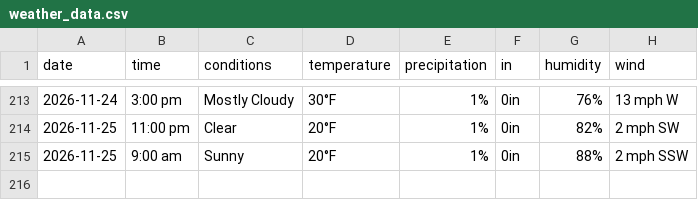
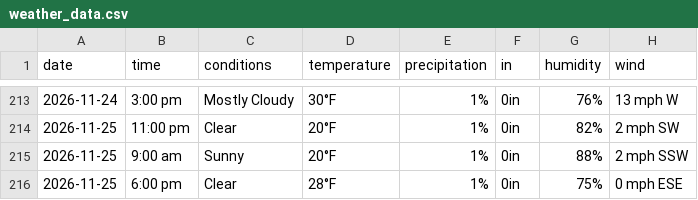
Before and after one commit to dpteddy/SDC-dashboard, a CSV file: data/weather_data.csv, drawn as a sheet; only a part is shown, gaps mark what is left out; the diff names each change by its address in the sheet, - before the commit and + after, or states it on an @@ line.

```diff
--- a/data/weather_data.csv
+++ b/data/weather_data.csv
+row 216: 2026-11-25 | 6:00 pm | Clear | 28°F | 1% | 0in | 75% | 0 mph ESE
```
